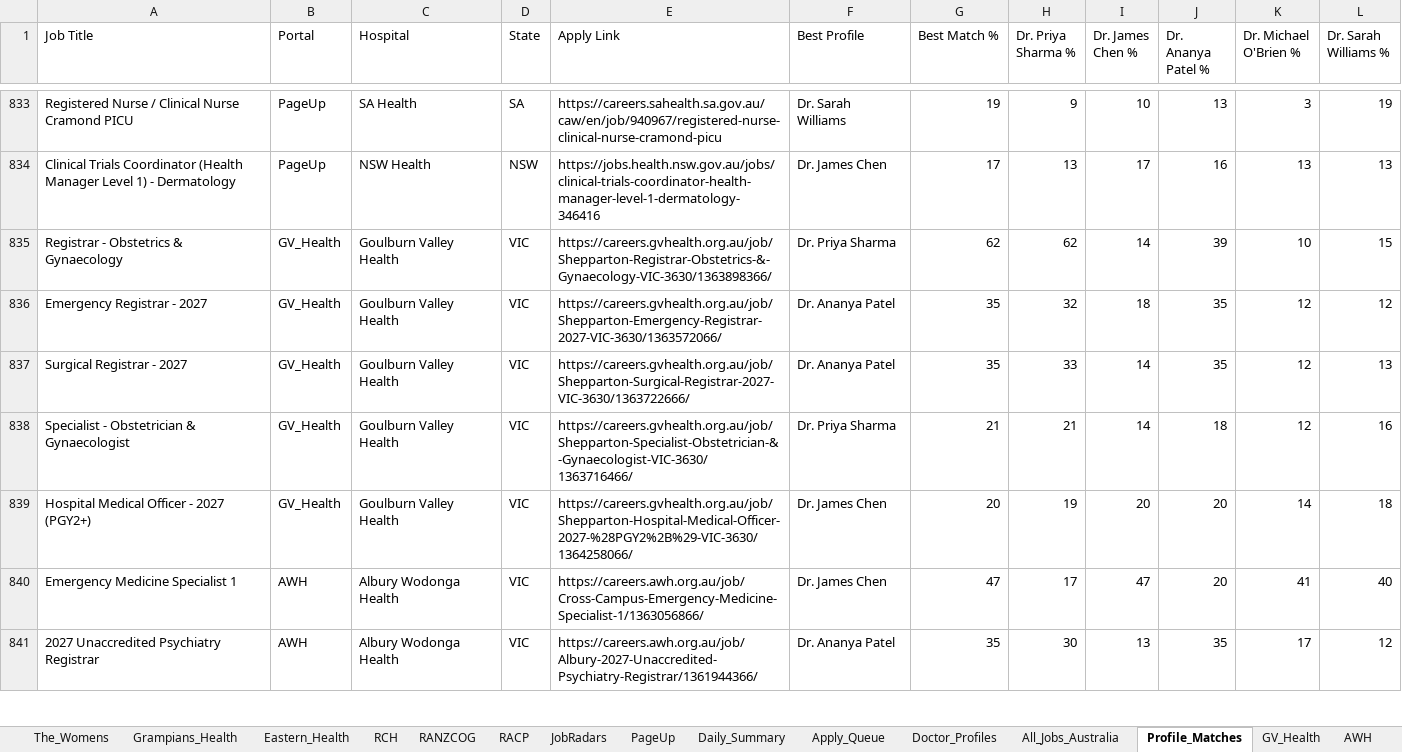
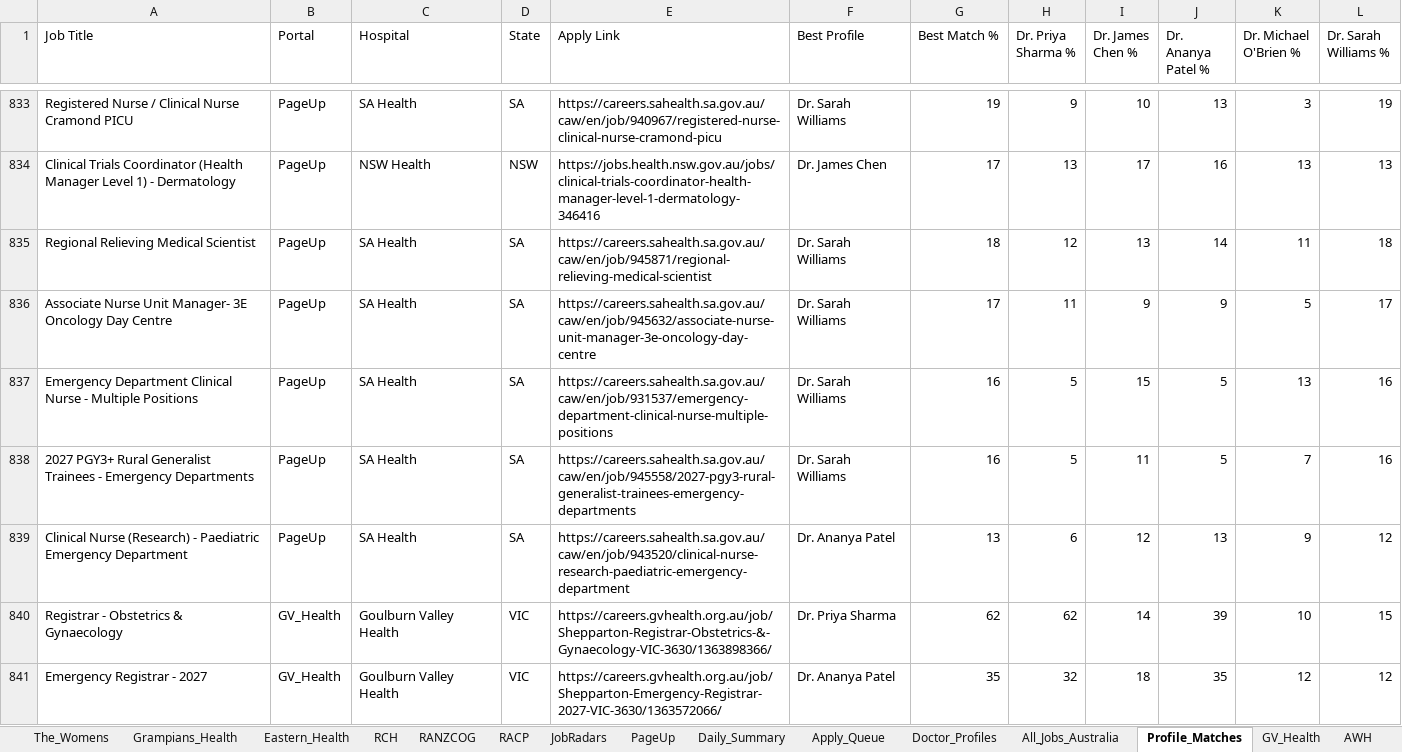
Before and after one commit to umang8954/Doctor-Australia-Job-Collector, an Excel workbook: Job_Tracker.xlsx, sheet Profile_Matches, drawn as a sheet; only a part is shown, gaps mark what is left out; the shorter side is filled out with more unchanged rows; values as stored, in another font and other column widths than the file's, no borders; the diff names each change by its address in the sheet, - before the commit and + after, or states it on an @@ line.

```diff
--- a/Job_Tracker.xlsx (sheet Profile_Matches)
+++ b/Job_Tracker.xlsx (sheet Profile_Matches)
+row 835: Regional Relieving Medical Scientist | PageUp | SA Health | SA | https://careers.sahealth.sa.gov.au/caw/en/job/945871/regional-relieving-medical-scientist | Dr. Sarah Williams | 18 | 12 | 13 | 14 | 11 | 18
+row 836: Associate Nurse Unit Manager- 3E Oncology Day Centre | PageUp | SA Health | SA | https://careers.sahealth.sa.gov.au/caw/en/job/945632/associate-nurse-unit-manager-3e-oncology-day-centre | Dr. Sarah Williams | 17 | 11 | 9 | 9 | 5 | 17
+row 837: Emergency Department Clinical Nurse - Multiple Positions | PageUp | SA Health | SA | https://careers.sahealth.sa.gov.au/caw/en/job/931537/emergency-department-clinical-nurse-multiple-positions | Dr. Sarah Williams | 16 | 5 | 15 | 5 | 13 | 16
+row 838: 2027 PGY3+ Rural Generalist Trainees - Emergency Departments | PageUp | SA Health | SA | https://careers.sahealth.sa.gov.au/caw/en/job/945558/2027-pgy3-rural-generalist-trainees-emergency-departments | Dr. Sarah Williams | 16 | 5 | 11 | 5 | 7 | 16
+row 839: Clinical Nurse (Research) - Paediatric Emergency Department | PageUp | SA Health | SA | https://careers.sahealth.sa.gov.au/caw/en/job/943520/clinical-nurse-research-paediatric-emergency-department | Dr. Ananya Patel | 13 | 6 | 12 | 13 | 9 | 12
```
Also changed, not shown: sheet Daily_Summary, sheet PageUp, sheet All_Jobs_Australia, 3 other files.
